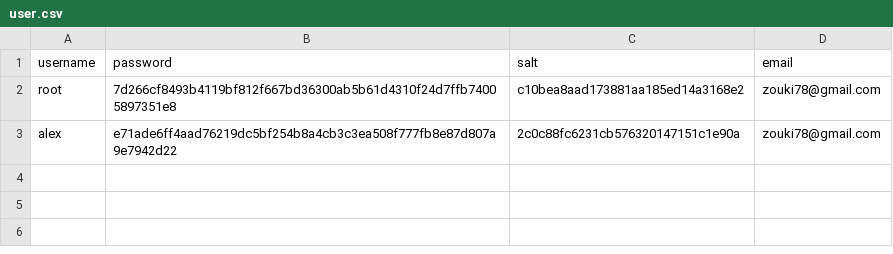
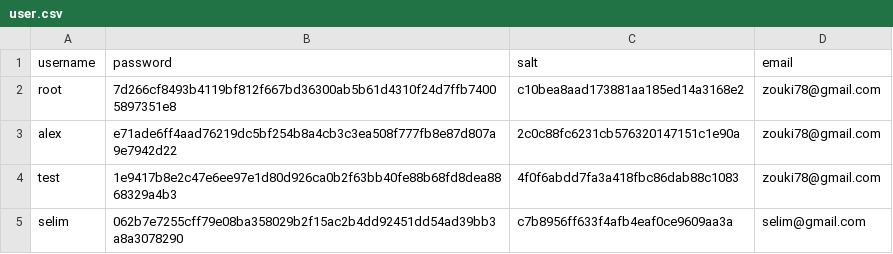
Before and after one commit to Alguardia/App-commercant, a CSV file: Semaine3/data/user.csv, drawn as a sheet; the diff names each change by its address in the sheet, - before the commit and + after, or states it on an @@ line.

```diff
--- a/Semaine3/data/user.csv
+++ b/Semaine3/data/user.csv
+row 4: test | 1e9417b8e2c47e6ee97e1d80d926ca0b2f63bb40fe88b68fd8dea8868329a4b3 | 4f0f6abdd7fa3a418fbc86dab88c1083 | zouki78@gmail.com
+row 5: selim | 062b7e7255cff79e08ba358029b2f15ac2b4dd92451dd54ad39bb3a8a3078290 | c7b8956ff633f4afb4eaf0ce9609aa3a | selim@gmail.com
```
Also changed, not shown: 8 other files.
